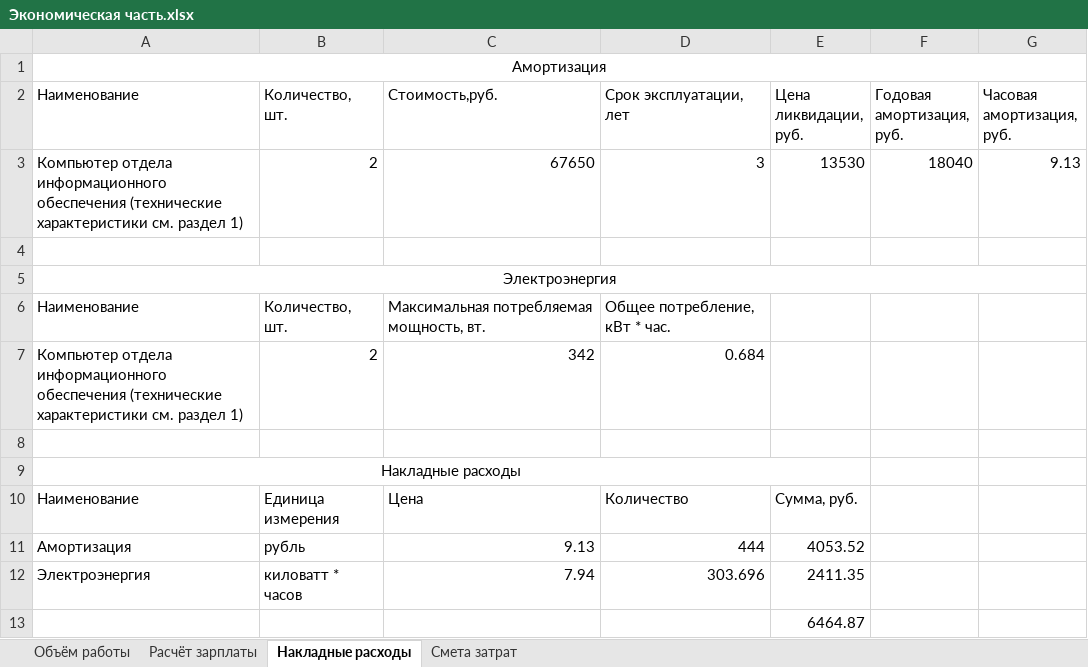
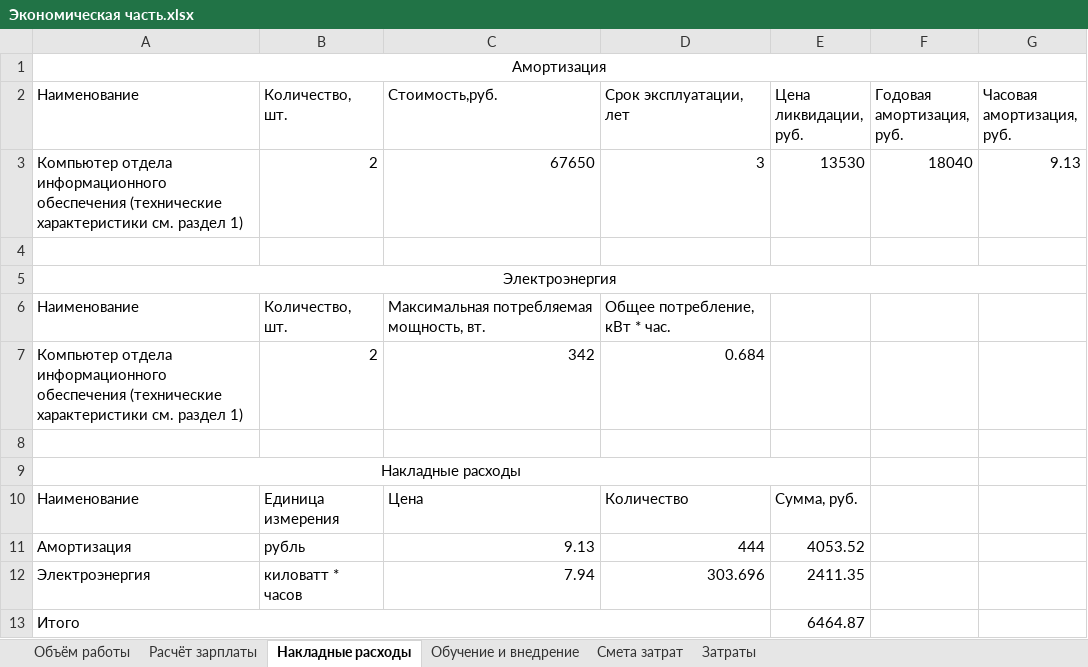
Before and after one commit to Ka666aH/Instrument-accounting-and-purchase-system, an Excel workbook: Документы/Экономическая часть.xlsx, sheet Накладные расходы, drawn as a sheet; values as stored, in another font and other column widths than the file's, no borders; the diff names each change by its address in the sheet, - before the commit and + after, or states it on an @@ line.

```diff
--- a/Документы/Экономическая часть.xlsx (sheet Накладные расходы)
+++ b/Документы/Экономическая часть.xlsx (sheet Накладные расходы)
+sheet tab: Обучение и внедрение
+sheet tab: Затраты
-A13 (Наименование): (empty)
+A13 (Наименование): Итого
+A13:D13 merged
```
Also changed, not shown: sheet Смета затрат, sheet Расчёт зарплаты, 1 other file.
